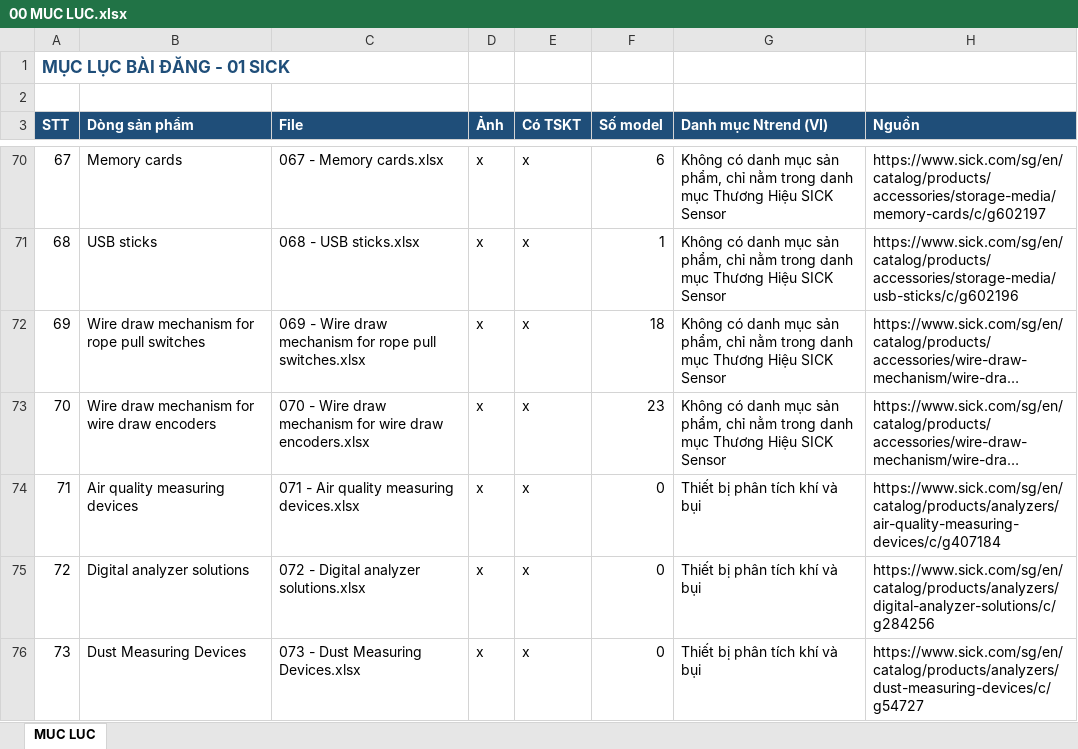
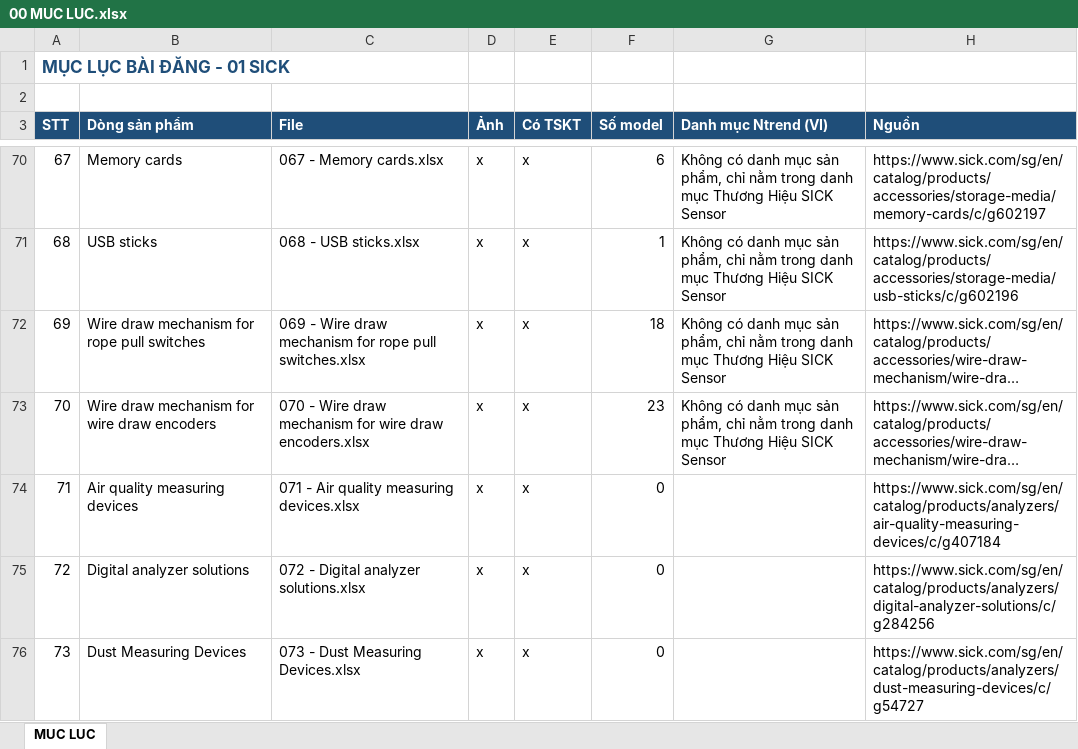
Before and after one commit to manhhh1108/crawls, an Excel workbook: data/Noi dung SICK/00 MUC LUC.xlsx, sheet MUC LUC, drawn as a sheet; only a part is shown, gaps mark what is left out; long unchanged cells end in …; values as stored, in another font and other column widths than the file's, no borders; the diff covers the shown part only; the diff names each change by its address in the sheet, - before the commit and + after, or states it on an @@ line.

```diff
--- a/data/Noi dung SICK/00 MUC LUC.xlsx (sheet MUC LUC)
+++ b/data/Noi dung SICK/00 MUC LUC.xlsx (sheet MUC LUC)
-G74:G76 (Danh mục Ntrend (VI)): Thiết bị phân tích khí và bụi
+G74:G76 (Danh mục Ntrend (VI)): (empty)
```
Also changed, not shown: 38 edited cells elsewhere in this sheet, data/Noi dung SICK/00 CAN SOAT DICH.xlsx, 11 other files.
